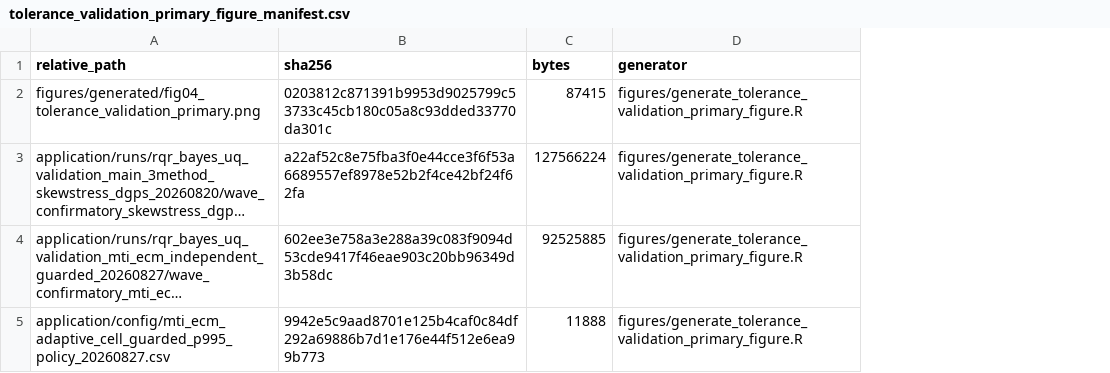
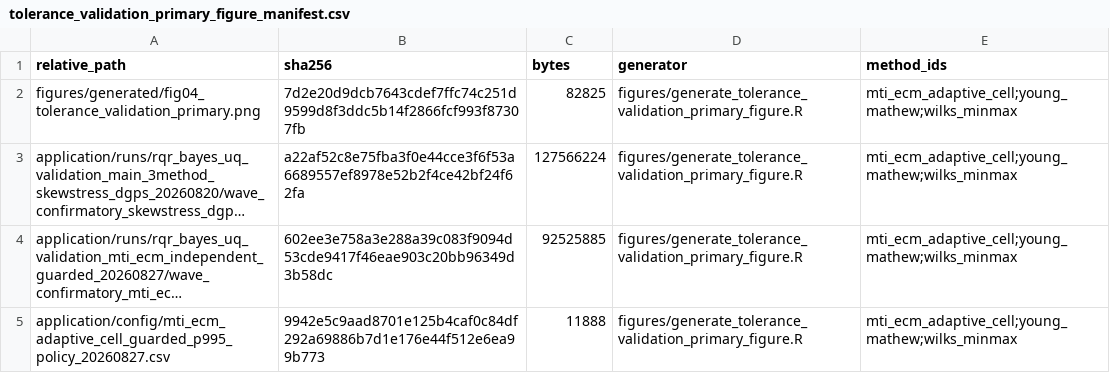
Before and after one commit to AntonioAPDL/RQR-GIBBS, a CSV file: figures/generated/tolerance_validation_primary_figure_manifest.csv, drawn as a sheet; long unchanged cells end in …; the diff names each change by its address in the sheet, - before the commit and + after, or states it on an @@ line.

```diff
--- a/figures/generated/tolerance_validation_primary_figure_manifest.csv
+++ b/figures/generated/tolerance_validation_primary_figure_manifest.csv
+column E (method_ids), rows 2-5: all mti_ecm_adaptive_cell;young_mathew;wilks_minmax
-B2 (sha256): 0203812c871391b9953d9025799c53733c45cb180c05a8c93dded33770da301c
+B2 (sha256): 7d2e20d9dcb7643cdef7ffc74c251d9599d8f3ddc5b14f2866fcf993f87307fb
-C2 (bytes): 87415
+C2 (bytes): 82825
```
Also changed, not shown: figures/generated/tolerance_validation_width_figure_manifest.csv, tables/pharma_application_dependence_sensitivity.csv, 36 other files.
